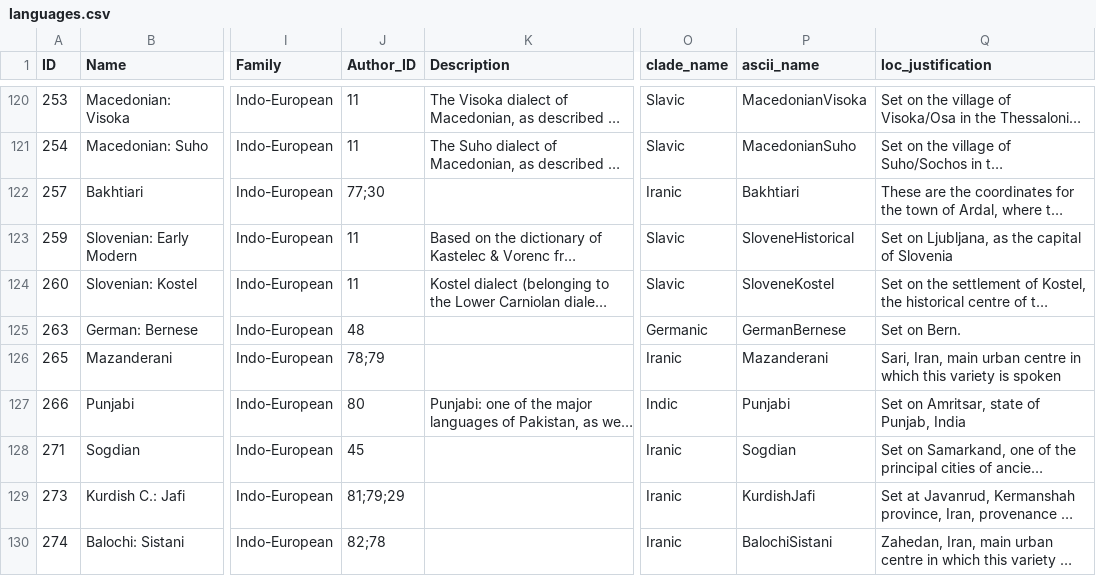
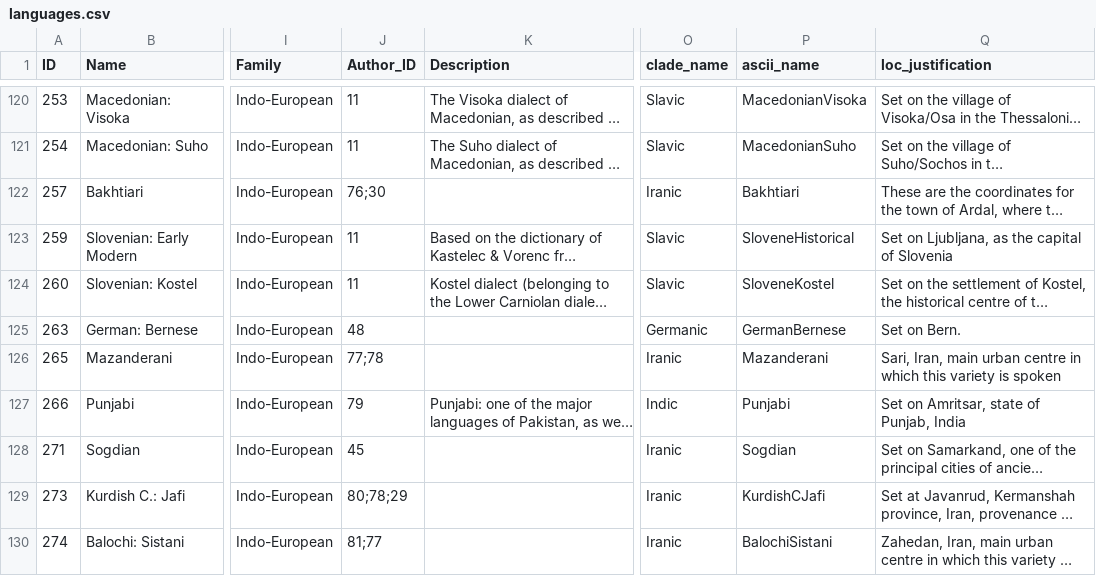
Before and after one commit to lexibank/iecor, a CSV file: cldf/languages.csv, drawn as a sheet; only a part is shown, gaps mark what is left out; long unchanged cells end in …; the diff covers the shown part only; the diff names each change by its address in the sheet, - before the commit and + after, or states it on an @@ line.

```diff
--- a/cldf/languages.csv
+++ b/cldf/languages.csv
-J122 (Author_ID): 77;30
+J122 (Author_ID): 76;30
-J126 (Author_ID): 78;79
+J126 (Author_ID): 77;78
-J127 (Author_ID): 80
+J127 (Author_ID): 79
-J129 (Author_ID): 81;79;29
+J129 (Author_ID): 80;78;29
-P129 (ascii_name): KurdishJafi
+P129 (ascii_name): KurdishCJafi
-J130 (Author_ID): 82;78
+J130 (Author_ID): 81;77
```
Also changed, not shown: 27 edited cells elsewhere in this file, cldf/authors.csv, cldf/loans.csv, 21 other files.
